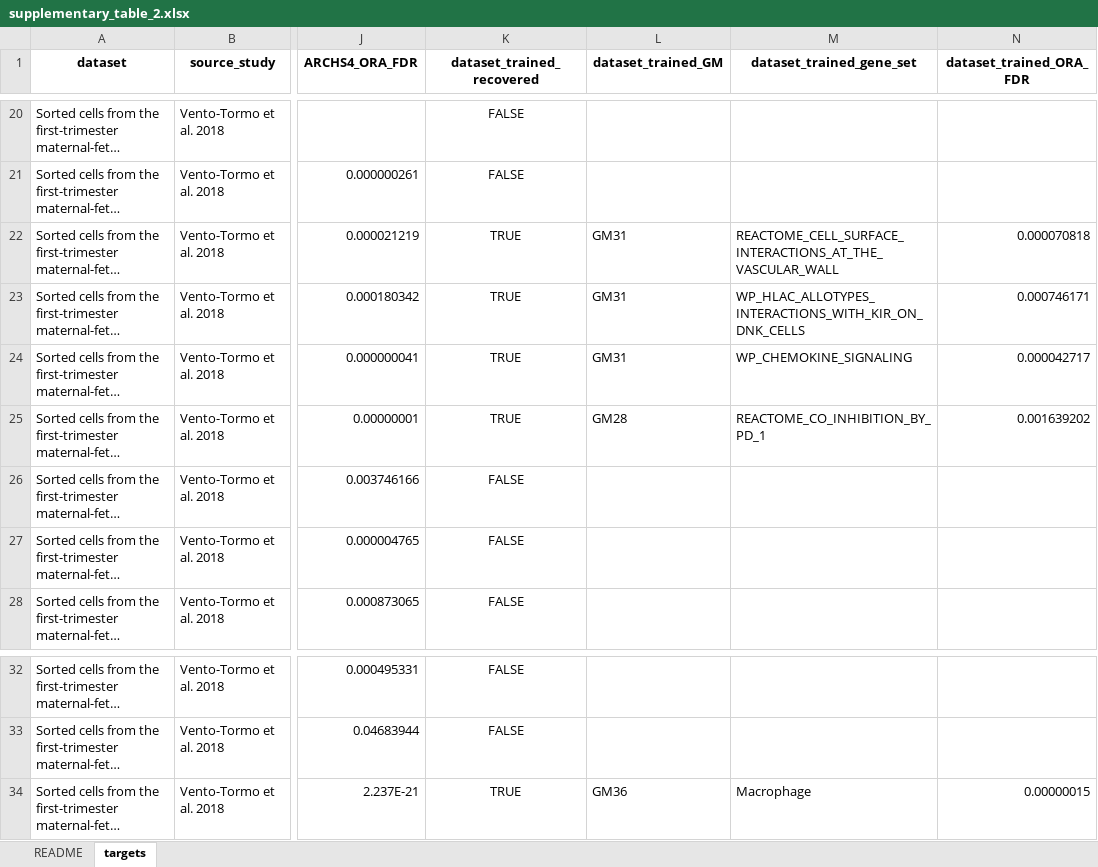
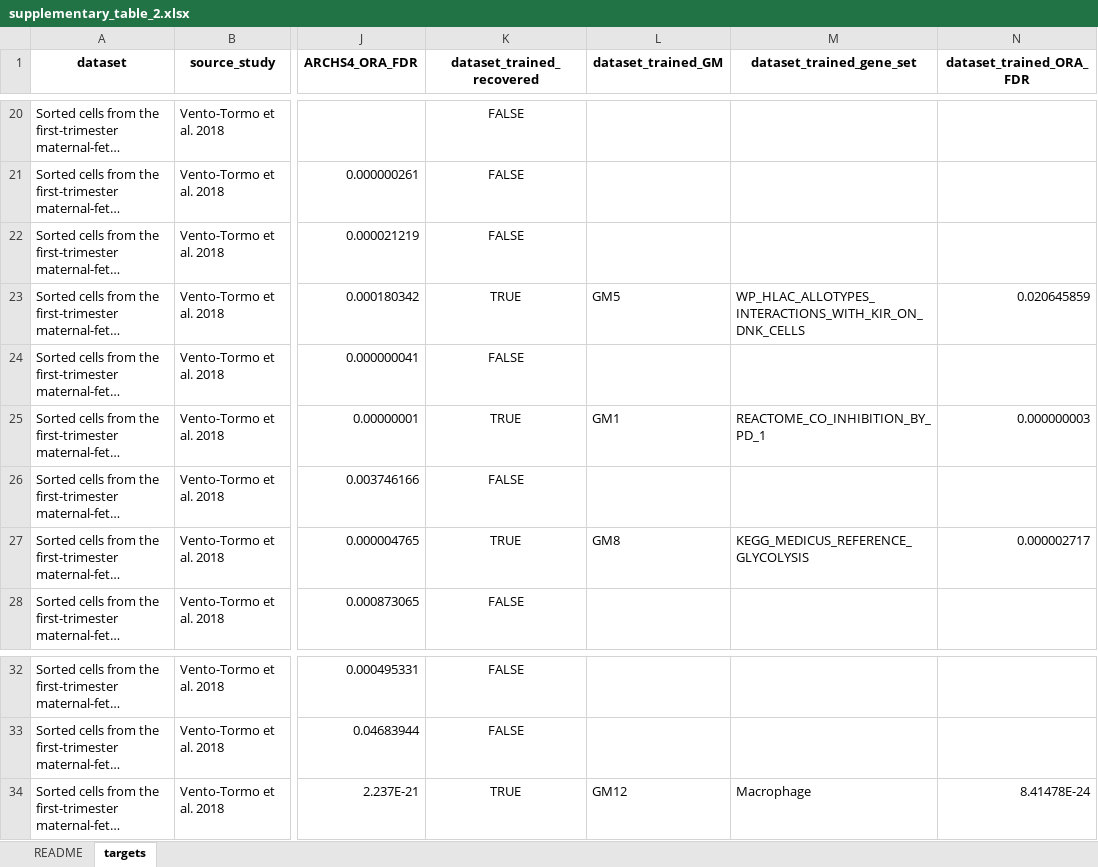
Before and after one commit to miltondp/clamp-analyses, an Excel workbook: figures/tables/supplementary_table_2.xlsx, sheet targets, drawn as a sheet; only a part is shown, gaps mark what is left out; long unchanged cells end in …; values as stored, in another font and other column widths than the file's, no borders; the diff names each change by its address in the sheet, - before the commit and + after, or states it on an @@ line.

Commit message:
Publish Figure 4, Supplementary Figure 6 and Supplementary Table 2 for the elbow-rule rerun

```diff
--- a/figures/tables/supplementary_table_2.xlsx (sheet targets)
+++ b/figures/tables/supplementary_table_2.xlsx (sheet targets)
-K22 (dataset_trained_recovered): TRUE
+K22 (dataset_trained_recovered): FALSE
-L22 (dataset_trained_GM): GM31
+L22 (dataset_trained_GM): (empty)
-M22 (dataset_trained_gene_set): REACTOME_CELL_SURFACE_INTERACTIONS_AT_THE_VASCULAR_WALL
+M22 (dataset_trained_gene_set): (empty)
-N22 (dataset_trained_ORA_FDR): 0.000070818
+N22 (dataset_trained_ORA_FDR): (empty)
-L23 (dataset_trained_GM): GM31
+L23 (dataset_trained_GM): GM5
-N23 (dataset_trained_ORA_FDR): 0.000746171
+N23 (dataset_trained_ORA_FDR): 0.020645859
-K24 (dataset_trained_recovered): TRUE
+K24 (dataset_trained_recovered): FALSE
-L24 (dataset_trained_GM): GM31
+L24 (dataset_trained_GM): (empty)
-M24 (dataset_trained_gene_set): WP_CHEMOKINE_SIGNALING
+M24 (dataset_trained_gene_set): (empty)
-N24 (dataset_trained_ORA_FDR): 0.000042717
+N24 (dataset_trained_ORA_FDR): (empty)
-L25 (dataset_trained_GM): GM28
+L25 (dataset_trained_GM): GM1
-N25 (dataset_trained_ORA_FDR): 0.001639202
+N25 (dataset_trained_ORA_FDR): 0.000000003
-K27 (dataset_trained_recovered): FALSE
+K27 (dataset_trained_recovered): TRUE
-L27 (dataset_trained_GM): (empty)
+L27 (dataset_trained_GM): GM8
-M27 (dataset_trained_gene_set): (empty)
+M27 (dataset_trained_gene_set): KEGG_MEDICUS_REFERENCE_GLYCOLYSIS
-N27 (dataset_trained_ORA_FDR): (empty)
+N27 (dataset_trained_ORA_FDR): 0.000002717
-L34 (dataset_trained_GM): GM36
+L34 (dataset_trained_GM): GM12
-N34 (dataset_trained_ORA_FDR): 0.00000015
+N34 (dataset_trained_ORA_FDR): 8.41478E-24
```
Also changed, not shown: sheet README, 4 other files.
